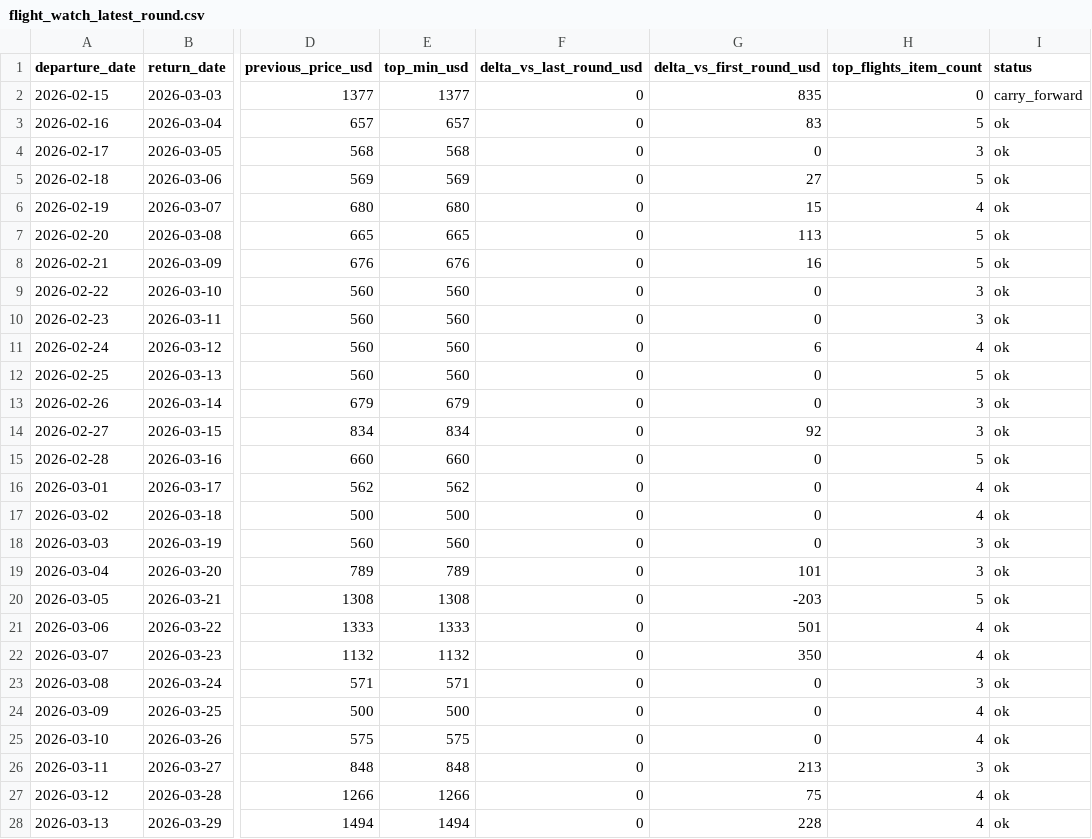
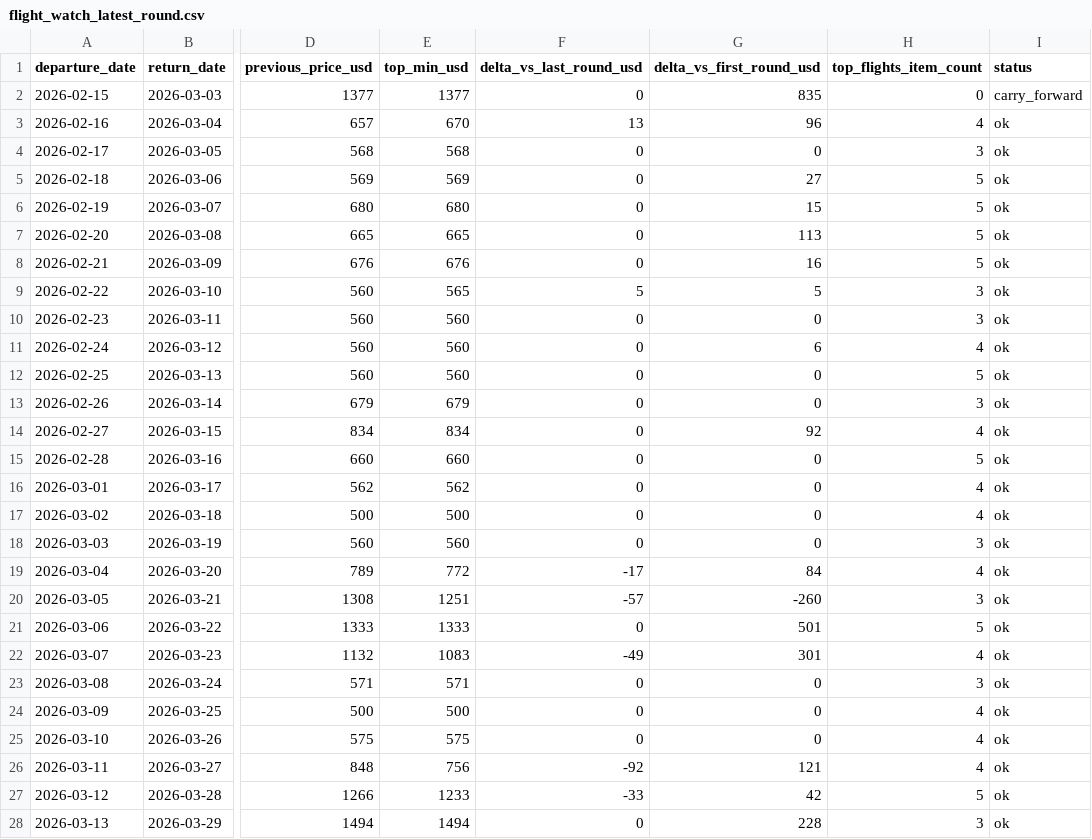
Before and after one commit to yiyangshen04/flight-watch-bundle, a CSV file: flight_watch_latest_round.csv, drawn as a sheet; only a part is shown, gaps mark what is left out; the diff covers the shown part only; the diff names each change by its address in the sheet, - before the commit and + after, or states it on an @@ line.

```diff
--- a/flight_watch_latest_round.csv
+++ b/flight_watch_latest_round.csv
-E3 (top_min_usd): 657
+E3 (top_min_usd): 670
-F3 (delta_vs_last_round_usd): 0
+F3 (delta_vs_last_round_usd): 13
-G3 (delta_vs_first_round_usd): 83
+G3 (delta_vs_first_round_usd): 96
-H3 (top_flights_item_count): 5
+H3 (top_flights_item_count): 4
-H6 (top_flights_item_count): 4
+H6 (top_flights_item_count): 5
-E9 (top_min_usd): 560
+E9 (top_min_usd): 565
-F9 (delta_vs_last_round_usd): 0
+F9 (delta_vs_last_round_usd): 5
-G9 (delta_vs_first_round_usd): 0
+G9 (delta_vs_first_round_usd): 5
-H14 (top_flights_item_count): 3
+H14 (top_flights_item_count): 4
-E19 (top_min_usd): 789
+E19 (top_min_usd): 772
-F19 (delta_vs_last_round_usd): 0
+F19 (delta_vs_last_round_usd): -17
-G19 (delta_vs_first_round_usd): 101
+G19 (delta_vs_first_round_usd): 84
-H19 (top_flights_item_count): 3
+H19 (top_flights_item_count): 4
-E20 (top_min_usd): 1308
+E20 (top_min_usd): 1251
-F20 (delta_vs_last_round_usd): 0
+F20 (delta_vs_last_round_usd): -57
-G20 (delta_vs_first_round_usd): -203
+G20 (delta_vs_first_round_usd): -260
-H20 (top_flights_item_count): 5
+H20 (top_flights_item_count): 3
-H21 (top_flights_item_count): 4
+H21 (top_flights_item_count): 5
-E22 (top_min_usd): 1132
+E22 (top_min_usd): 1083
-F22 (delta_vs_last_round_usd): 0
+F22 (delta_vs_last_round_usd): -49
-G22 (delta_vs_first_round_usd): 350
+G22 (delta_vs_first_round_usd): 301
-E26 (top_min_usd): 848
+E26 (top_min_usd): 756
-F26 (delta_vs_last_round_usd): 0
+F26 (delta_vs_last_round_usd): -92
-G26 (delta_vs_first_round_usd): 213
+G26 (delta_vs_first_round_usd): 121
-H26 (top_flights_item_count): 3
+H26 (top_flights_item_count): 4
-E27 (top_min_usd): 1266
+E27 (top_min_usd): 1233
-F27 (delta_vs_last_round_usd): 0
+F27 (delta_vs_last_round_usd): -33
-G27 (delta_vs_first_round_usd): 75
+G27 (delta_vs_first_round_usd): 42
-H27 (top_flights_item_count): 4
+H27 (top_flights_item_count): 5
-H28 (top_flights_item_count): 4
+H28 (top_flights_item_count): 3
```
Also changed, not shown: 1 added row and 19 edited cells elsewhere in this file, 3 other files.
